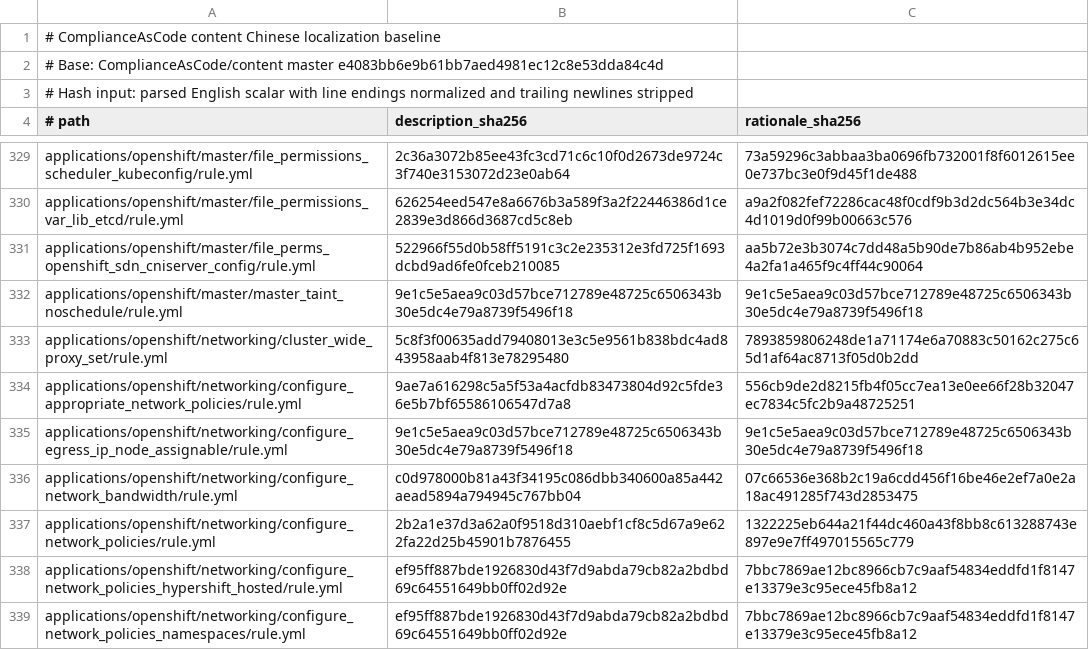
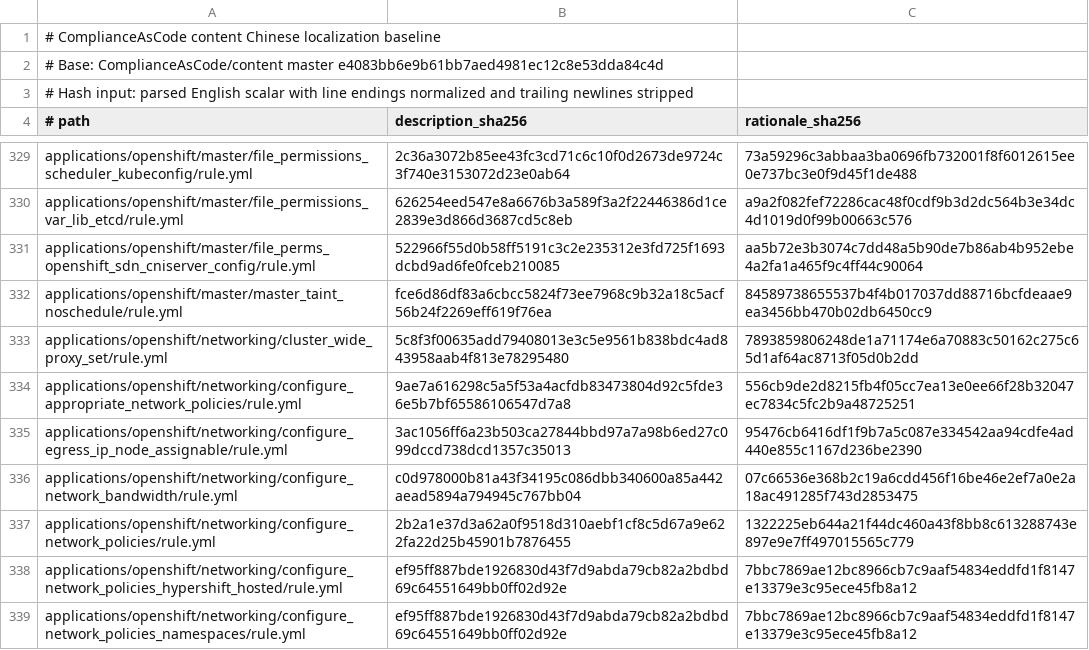
Before and after one commit to scott-wong/content, a TSV file: translations/zh-CN/baseline.tsv, drawn as a sheet; only a part is shown, gaps mark what is left out.

Commit message:
Handle malformed block scalar markers in translation tooling

```diff
--- a/translations/zh-CN/baseline.tsv
+++ b/translations/zh-CN/baseline.tsv
@@ -331,6 +331,6 @@ applications/openshift/master/file_permissions_var_lib_etcd/rule.yml	626254eed54
 applications/openshift/master/file_perms_openshift_sdn_cniserver_config/rule.yml	522966f55d0b58ff5191c3c2e235312e3fd725f1693dcbd9ad6fe0fceb210085	aa5b72e3b3074c7dd48a5b90de7b86ab4b952ebe4a2fa1a465f9c4ff44c90064
-applications/openshift/master/master_taint_noschedule/rule.yml	9e1c5e5aea9c03d57bce712789e48725c6506343b30e5dc4e79a8739f5496f18	9e1c5e5aea9c03d57bce712789e48725c6506343b30e5dc4e79a8739f5496f18
+applications/openshift/master/master_taint_noschedule/rule.yml	fce6d86df83a6cbcc5824f73ee7968c9b32a18c5acf56b24f2269eff619f76ea	84589738655537b4f4b017037dd88716bcfdeaae9ea3456bb470b02db6450cc9
 applications/openshift/networking/cluster_wide_proxy_set/rule.yml	5c8f3f00635add79408013e3c5e9561b838bdc4ad843958aab4f813e78295480	7893859806248de1a71174e6a70883c50162c275c65d1af64ac8713f05d0b2dd
 applications/openshift/networking/configure_appropriate_network_policies/rule.yml	9ae7a616298c5a5f53a4acfdb83473804d92c5fde36e5b7bf65586106547d7a8	556cb9de2d8215fb4f05cc7ea13e0ee66f28b32047ec7834c5fc2b9a48725251
-applications/openshift/networking/configure_egress_ip_node_assignable/rule.yml	9e1c5e5aea9c03d57bce712789e48725c6506343b30e5dc4e79a8739f5496f18	9e1c5e5aea9c03d57bce712789e48725c6506343b30e5dc4e79a8739f5496f18
+applications/openshift/networking/configure_egress_ip_node_assignable/rule.yml	3ac1056ff6a23b503ca27844bbd97a7a98b6ed27c099dccd738dcd1357c35013	95476cb6416df1f9b7a5c087e334542aa94cdfe4ad440e855c1167d236be2390
 applications/openshift/networking/configure_network_bandwidth/rule.yml	c0d978000b81a43f34195c086dbb340600a85a442aead5894a794945c767bb04	07c66536e368b2c19a6cdd456f16be46e2ef7a0e2a18ac491285f743d2853475
```
Also changed, not shown: 2 other files.
